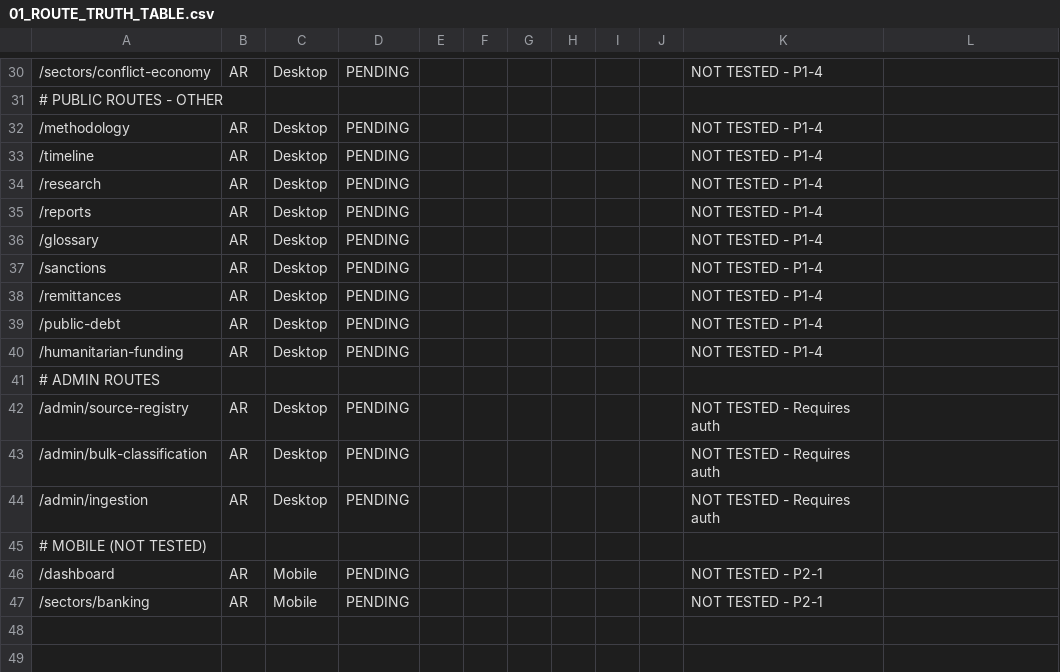
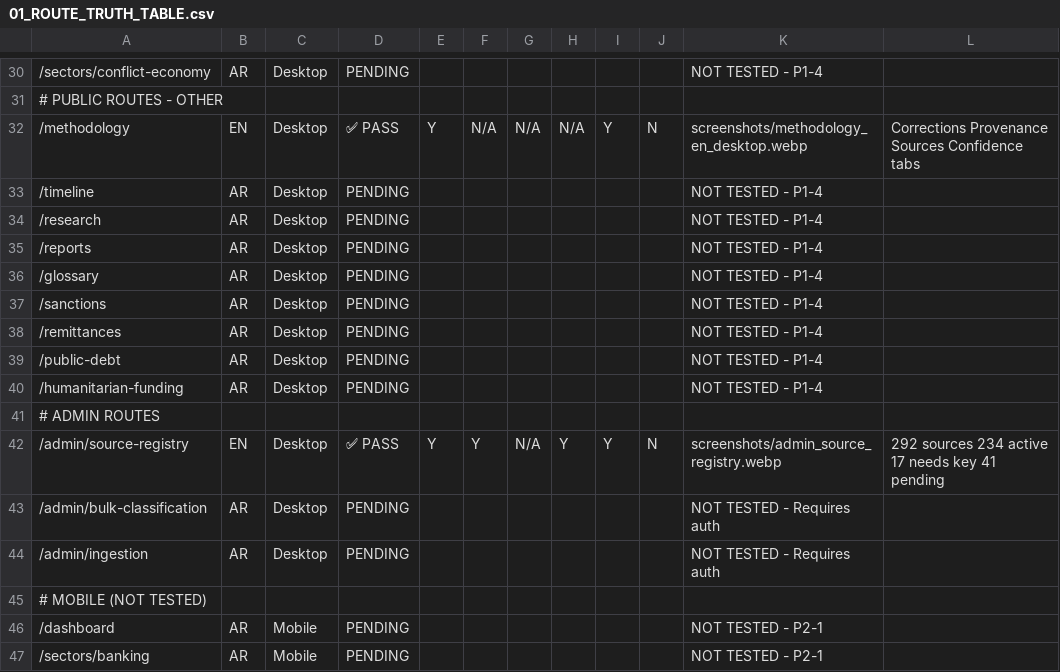
Before and after one commit to MaherFSF/Yemenactr, a CSV file: docs/PROOFS/2026-02-02_FINALIZATION/01_ROUTE_TRUTH_TABLE.csv, drawn as a sheet; only a part is shown, gaps mark what is left out; removed rows and columns are numbered as before the commit, all else as after; the diff names each change by its address in the sheet, - before the commit and + after, or states it on an @@ line.

```diff
--- a/docs/PROOFS/2026-02-02_FINALIZATION/01_ROUTE_TRUTH_TABLE.csv
+++ b/docs/PROOFS/2026-02-02_FINALIZATION/01_ROUTE_TRUTH_TABLE.csv
-row 32: /methodology | AR | Desktop | PENDING |  |  |  |  |  |  | NOT TESTED - P1-4
+row 32: /methodology | EN | Desktop | ✅ PASS | Y | N/A | N/A | N/A | Y | N | screenshots/methodology_en_desktop.webp | Corrections Provenance Sources Confidence tabs
-row 42: /admin/source-registry | AR | Desktop | PENDING |  |  |  |  |  |  | NOT TESTED - Requires auth
+row 42: /admin/source-registry | EN | Desktop | ✅ PASS | Y | Y | N/A | Y | Y | N | screenshots/admin_source_registry.webp | 292 sources 234 active 17 needs key 41 pending
```
Also changed, not shown: 8 other files.
